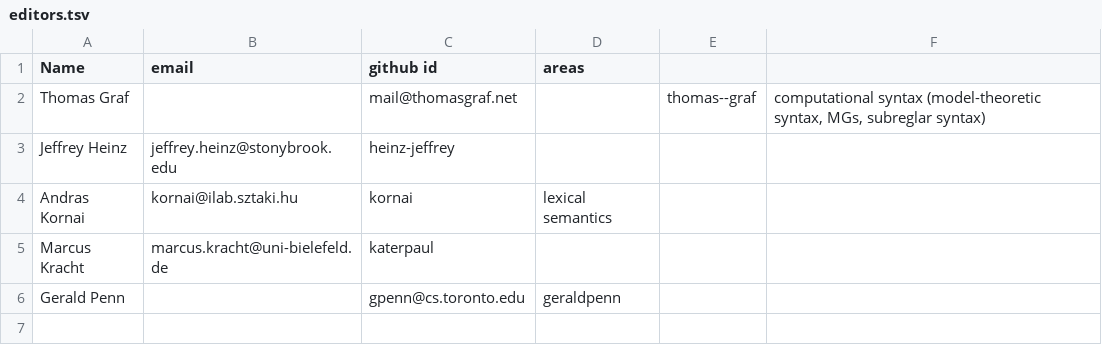
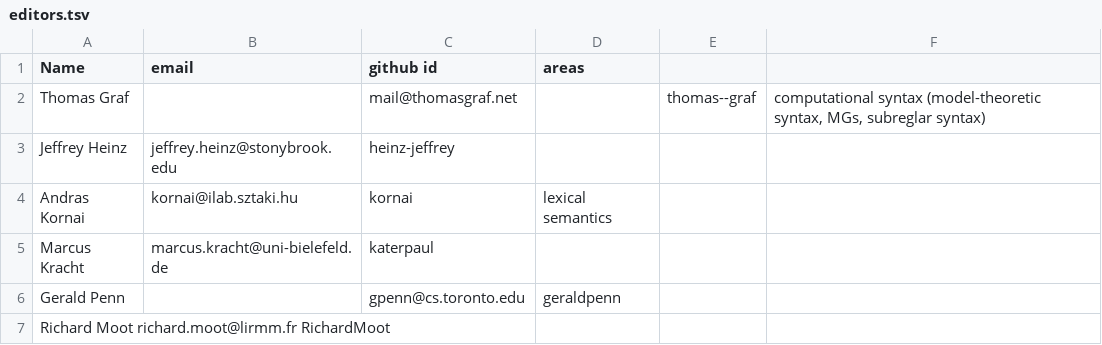
Before and after one commit to kornai/MoLHandbook, a TSV file: editors.tsv, drawn as a sheet; the diff names each change by its address in the sheet, - before the commit and + after, or states it on an @@ line.

Commit message:
Update editors.tsv
Added myself

```diff
--- a/editors.tsv
+++ b/editors.tsv
+row 7: Richard Moot richard.moot@lirmm.fr RichardMoot
```
